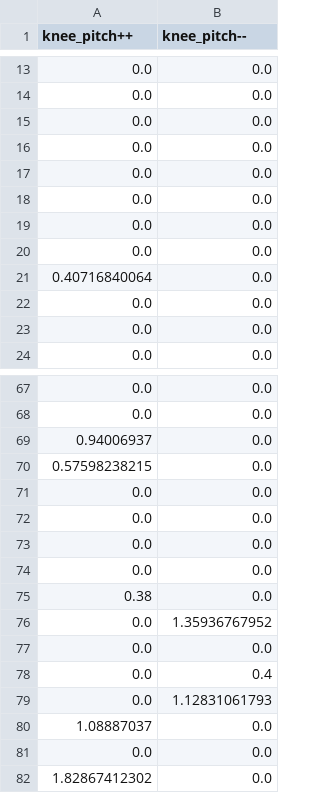
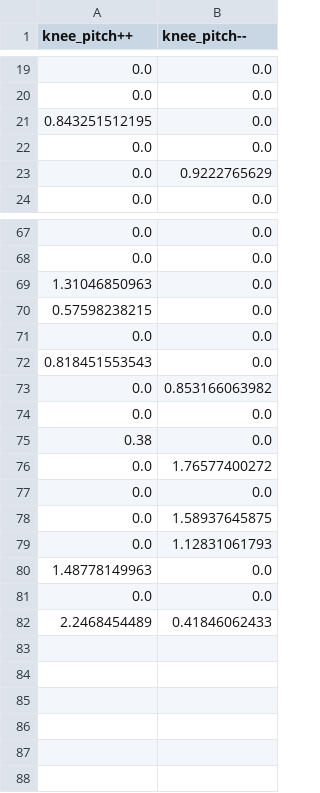
Before and after one commit to heihuhuRay/MasterThesis, a CSV file: Project/5_alpha_swing/knee_pitch_q_table.csv, drawn as a sheet; only a part is shown, gaps mark what is left out; the diff covers the shown part only.

```diff
--- a/Project/5_alpha_swing/knee_pitch_q_table.csv
+++ b/Project/5_alpha_swing/knee_pitch_q_table.csv
@@ -14,11 +20,5 @@ knee_pitch++,knee_pitch--
 0.0,0.0
+0.843251512195,0.0
 0.0,0.0
-0.0,0.0
-0.0,0.0
-0.0,0.0
-0.0,0.0
-0.0,0.0
-0.40716840064,0.0
-0.0,0.0
-0.0,0.0
+0.0,0.9222765629
 0.0,0.0
@@ -68,15 +68,15 @@ knee_pitch++,knee_pitch--
 0.0,0.0
-0.94006937,0.0
+1.31046850963,0.0
 0.57598238215,0.0
 0.0,0.0
-0.0,0.0
-0.0,0.0
+0.818451553543,0.0
+0.0,0.853166063982
 0.0,0.0
 0.38,0.0
-0.0,1.35936767952
+0.0,1.76577400272
 0.0,0.0
-0.0,0.4
+0.0,1.58937645875
 0.0,1.12831061793
-1.08887037,0.0
+1.48778149963,0.0
 0.0,0.0
-1.82867412302,0.0
+2.2468454489,0.41846062433
```
Also changed, not shown: 12 added rows, 12 removed rows, 10 moved rows and 1 edited cell elsewhere in this file, Project/5_alpha_swing/ankle_roll_q_table.csv, Project/5_alpha_swing/hip_pitch_q_table.csv, 6 other files.
